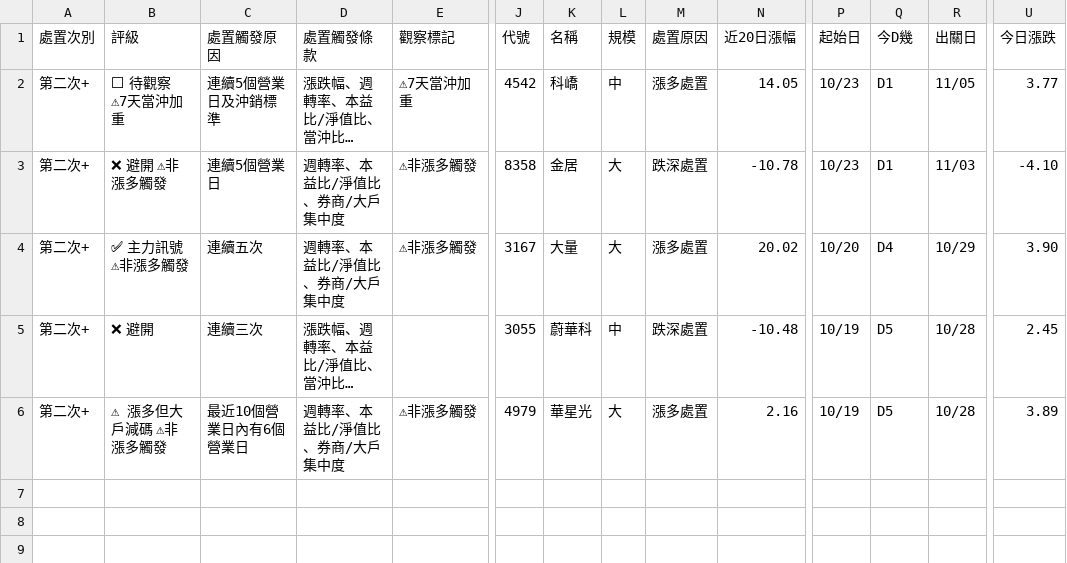
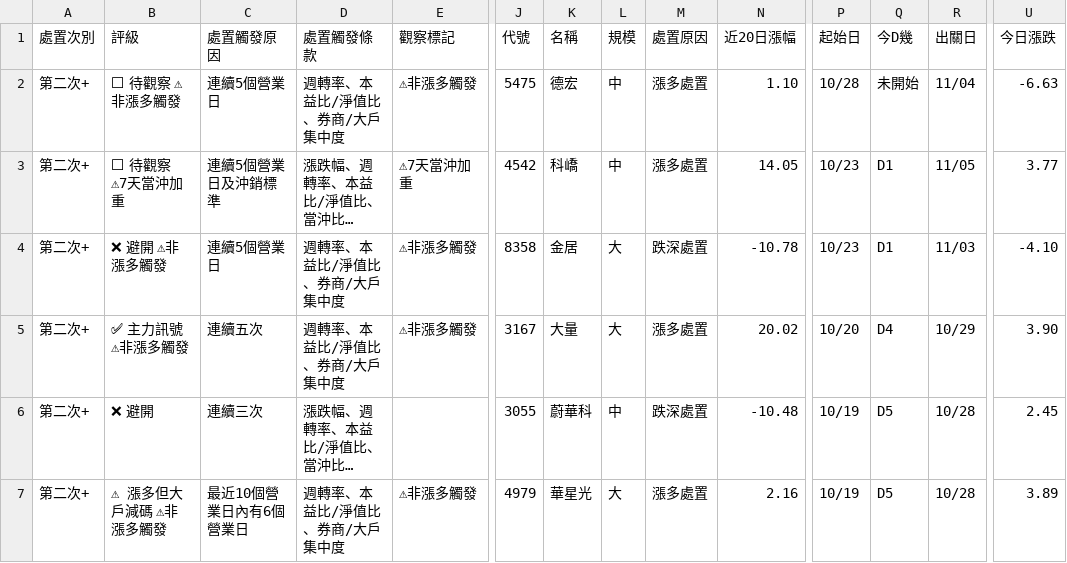
Before and after one commit to KevinYang515/disposal-signals, a CSV file: data/newregime_signals.csv, drawn as a sheet; only a part is shown, gaps mark what is left out; long unchanged cells end in …; rows hold the shown columns only; the diff names each change by its address in the sheet, - before the commit and + after, or states it on an @@ line.

```diff
--- a/data/newregime_signals.csv
+++ b/data/newregime_signals.csv
+row 2: 第二次+ | ⬜ 待觀察 ⚠非漲多觸發 | 連續5個營業日 | 週轉率、本益比/淨值比、券商/大戶集中度 | ⚠非漲多觸發 | 5475 | 德宏 | 中 | 漲多處置 | 1.10 | 10/28 | 未開始 | 11/04 | -6.63
```
Also changed, not shown: data/attention_watchlist.csv, 1 other file.
